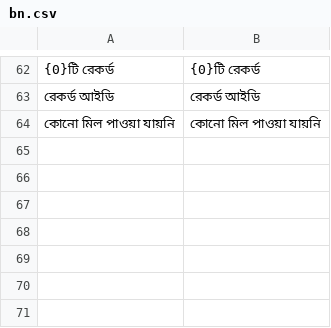
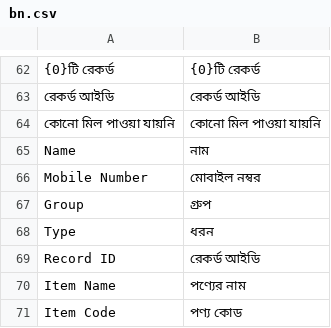
Before and after one commit to TechwithZakir/Reckon-Easy-ERP, a CSV file: reckon_easy_erp/translations/bn.csv, drawn as a sheet; only a part is shown, gaps mark what is left out; the diff names each change by its address in the sheet, - before the commit and + after, or states it on an @@ line.

Commit message:
master lists now use consistent tabular layouts.

```diff
--- a/reckon_easy_erp/translations/bn.csv
+++ b/reckon_easy_erp/translations/bn.csv
+row 65: Name | নাম
+row 66: Mobile Number | মোবাইল নম্বর
+row 67: Group | গ্রুপ
+row 68: Type | ধরন
+row 69: Record ID | রেকর্ড আইডি
+row 70: Item Name | পণ্যের নাম
+row 71: Item Code | পণ্য কোড
```
Also changed, not shown: 2 other files.
